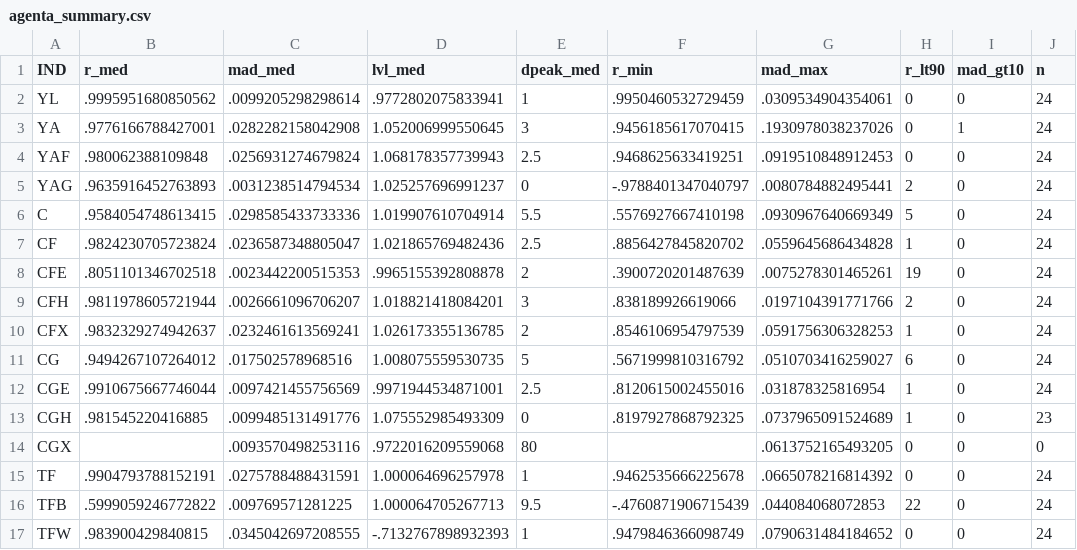
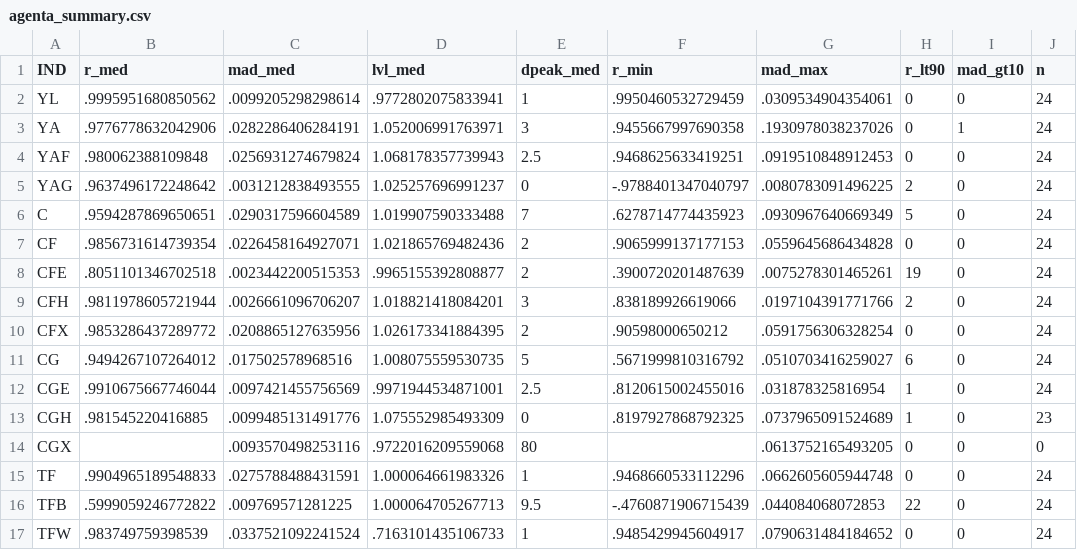
Before and after one commit to bbinderhammer/enta, a CSV file: ENTA_output_control/results/external/agenta_summary.csv, drawn as a sheet; only a part is shown; the diff covers the shown part only.

```diff
--- a/ENTA_output_control/results/external/agenta_summary.csv
+++ b/ENTA_output_control/results/external/agenta_summary.csv
@@ -2,10 +2,10 @@ IND,r_med,mad_med,lvl_med,dpeak_med,r_min,mad_max,r_lt90,mad_gt10,n
 YL,.9995951680850562,.0099205298298614,.9772802075833941,1,.9950460532729459,.0309534904354061,0,0,24
-YA,.9776166788427001,.0282282158042908,1.052006999550645,3,.9456185617070415,.1930978038237026,0,1,24
+YA,.9776778632042906,.0282286406284191,1.052006991763971,3,.9455667997690358,.1930978038237026,0,1,24
 YAF,.980062388109848,.0256931274679824,1.068178357739943,2.5,.9468625633419251,.0919510848912453,0,0,24
-YAG,.9635916452763893,.0031238514794534,1.025257696991237,0,-.9788401347040797,.0080784882495441,2,0,24
-C,.9584054748613415,.0298585433733336,1.019907610704914,5.5,.5576927667410198,.0930967640669349,5,0,24
-CF,.9824230705723824,.0236587348805047,1.021865769482436,2.5,.8856427845820702,.0559645686434828,1,0,24
-CFE,.8051101346702518,.0023442200515353,.9965155392808878,2,.3900720201487639,.0075278301465261,19,0,24
+YAG,.9637496172248642,.0031212838493555,1.025257696991237,0,-.9788401347040797,.0080783091496225,2,0,24
+C,.9594287869650651,.0290317596604589,1.019907590333488,7,.6278714774435923,.0930967640669349,5,0,24
+CF,.9856731614739354,.0226458164927071,1.021865769482436,2,.9065999137177153,.0559645686434828,0,0,24
+CFE,.8051101346702518,.0023442200515353,.9965155392808877,2,.3900720201487639,.0075278301465261,19,0,24
 CFH,.9811978605721944,.0026661096706207,1.018821418084201,3,.838189926619066,.0197104391771766,2,0,24
-CFX,.9832329274942637,.0232461613569241,1.026173355136785,2,.8546106954797539,.0591756306328253,1,0,24
+CFX,.9853286437289772,.0208865127635956,1.026173341884395,2,.90598000650212,.0591756306328254,0,0,24
 CG,.9494267107264012,.017502578968516,1.008075559530735,5,.5671999810316792,.0510703416259027,6,0,24
@@ -14,4 +14,4 @@ CGH,.981545220416885,.0099485131491776,1.075552985493309,0,.8197927868792325,.07
 CGX,,.0093570498253116,.9722016209559068,80,,.0613752165493205,0,0,0
-TF,.9904793788152191,.0275788488431591,1.000064696257978,1,.9462535666225678,.0665078216814392,0,0,24
+TF,.9904965189548833,.0275788488431591,1.000064661983326,1,.9468660533112296,.0662605605944748,0,0,24
 TFB,.5999059246772822,.009769571281225,1.000064705267713,9.5,-.4760871906715439,.044084068072853,22,0,24
-TFW,.983900429840815,.0345042697208555,-.7132767898932393,1,.9479846366098749,.0790631484184652,0,0,24
+TFW,.983749759398539,.0337521092241524,.7163101435106733,1,.9485429945604917,.0790631484184652,0,0,24
```
Also changed, not shown: 36 edited cells elsewhere in this file, ENTA_output_control/results/3_profiles_male_share.csv, ENTA_output_control/results/3_profiles_shape_breaks.csv, 10 other files.
